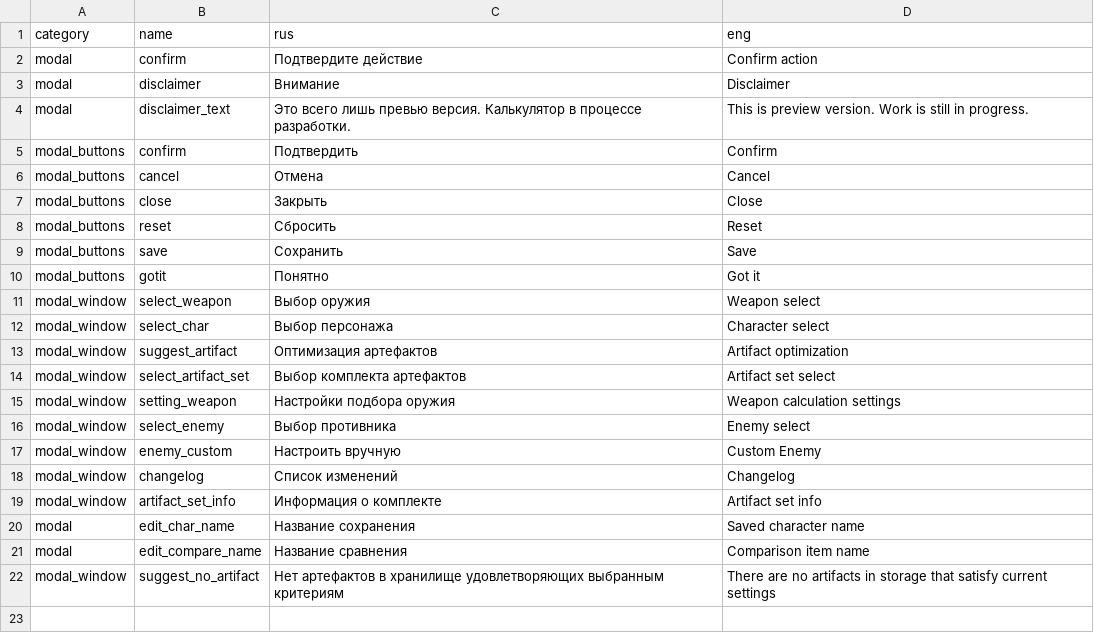
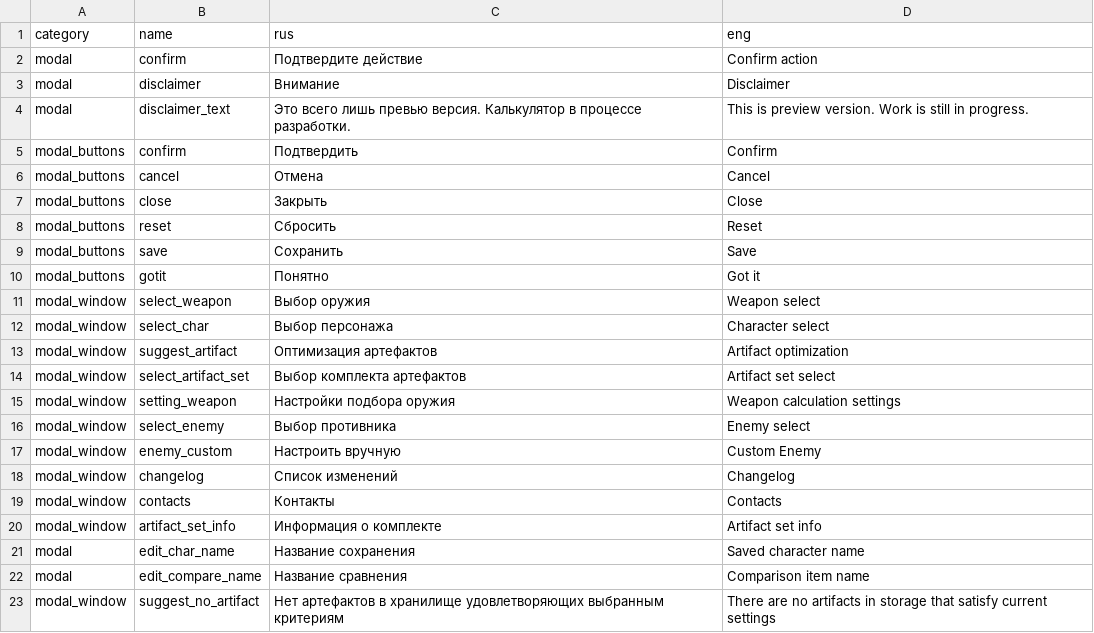
Before and after one commit to EugW/calculator, a CSV file: data/strings/common/modals.csv, drawn as a sheet.

Commit message:
contact discord

```diff
--- a/data/strings/common/modals.csv
+++ b/data/strings/common/modals.csv
@@ -18,2 +18,3 @@ modal_window;enemy_custom;Настроить вручную;Custom Enemy
 modal_window;changelog;Список изменений;Changelog
+modal_window;contacts;Контакты;Contacts
 modal_window;artifact_set_info;Информация о комплекте;Artifact set info
```
Also changed, not shown: data/strings/common/global.csv, 7 other files.
